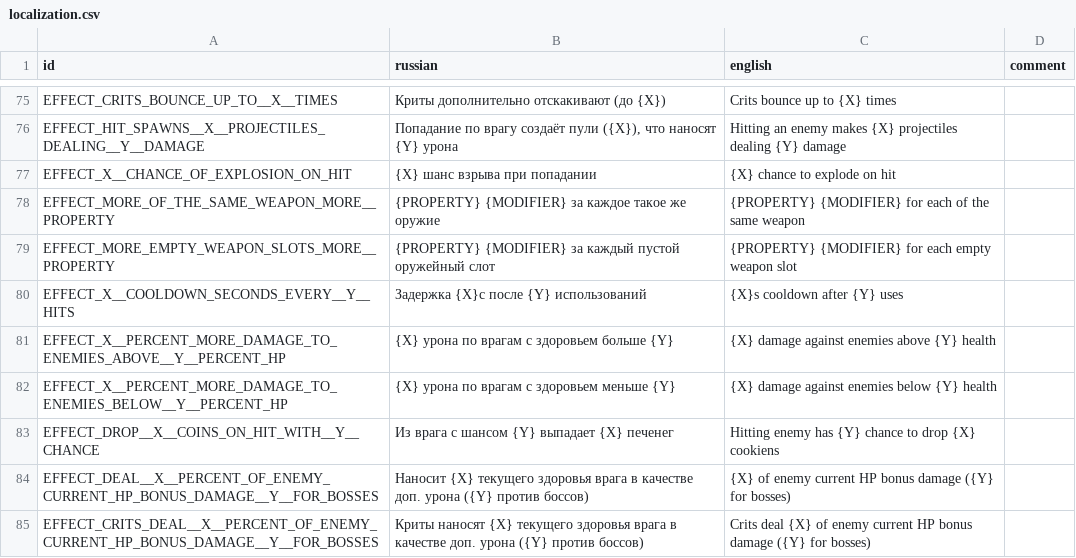
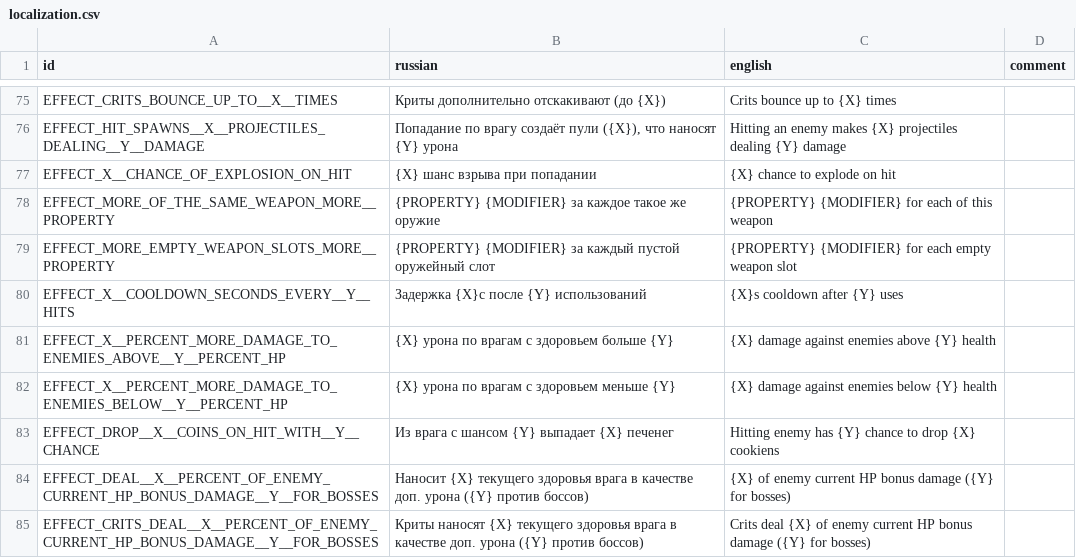
Before and after one commit to hulvdan/cookier, a CSV file: assets/localization.csv, drawn as a sheet; only a part is shown, gaps mark what is left out.

```diff
--- a/assets/localization.csv
+++ b/assets/localization.csv
@@ -77,3 +77,3 @@ EFFECT_HIT_SPAWNS__X__PROJECTILES_DEALING__Y__DAMAGE;Попадание по в
 EFFECT_X__CHANCE_OF_EXPLOSION_ON_HIT;{X} шанс взрыва при попадании ;{X} chance to explode on hit;
-EFFECT_MORE_OF_THE_SAME_WEAPON_MORE__PROPERTY;{PROPERTY} {MODIFIER} за каждое такое же оружие ;{PROPERTY} {MODIFIER} for each of the same weapon;
+EFFECT_MORE_OF_THE_SAME_WEAPON_MORE__PROPERTY;{PROPERTY} {MODIFIER} за каждое такое же оружие;{PROPERTY} {MODIFIER} for each of this weapon;
 EFFECT_MORE_EMPTY_WEAPON_SLOTS_MORE__PROPERTY;{PROPERTY} {MODIFIER} за каждый пустой оружейный слот;{PROPERTY} {MODIFIER} for each empty weapon slot;
```
Also changed, not shown: 2 other files.
